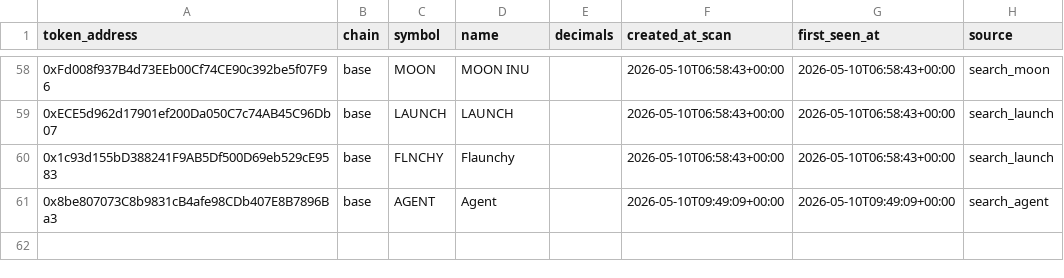
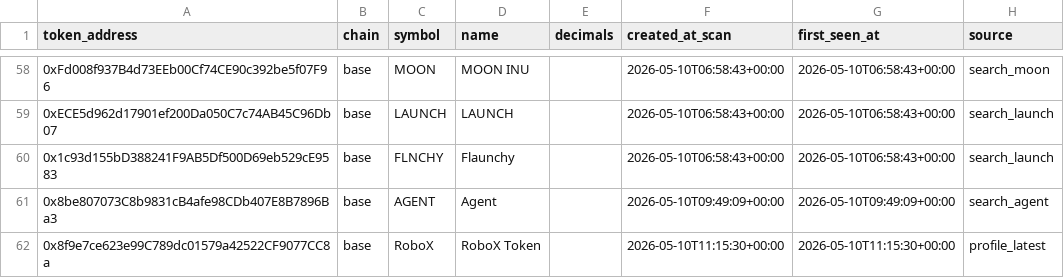
Before and after one commit to fatehchana17-create/crypto-signal-autopsy-v1, a CSV file: exports/tokens.csv, drawn as a sheet; only a part is shown, gaps mark what is left out.

```diff
--- a/exports/tokens.csv
+++ b/exports/tokens.csv
@@ -61 +61,2 @@ token_address,chain,symbol,name,decimals,created_at_scan,first_seen_at,source
 0x8be807073C8b9831cB4afe98CDb407E8B7896Ba3,base,AGENT,Agent,,2026-05-10T09:49:09+00:00,2026-05-10T09:49:09+00:00,search_agent
+0x8f9e7ce623e99C789dc01579a42522CF9077CC8a,base,RoboX,RoboX Token,,2026-05-10T11:15:30+00:00,2026-05-10T11:15:30+00:00,profile_latest
```
Also changed, not shown: exports/filter_saved_us.csv, exports/outliers.csv, 12 other files.
